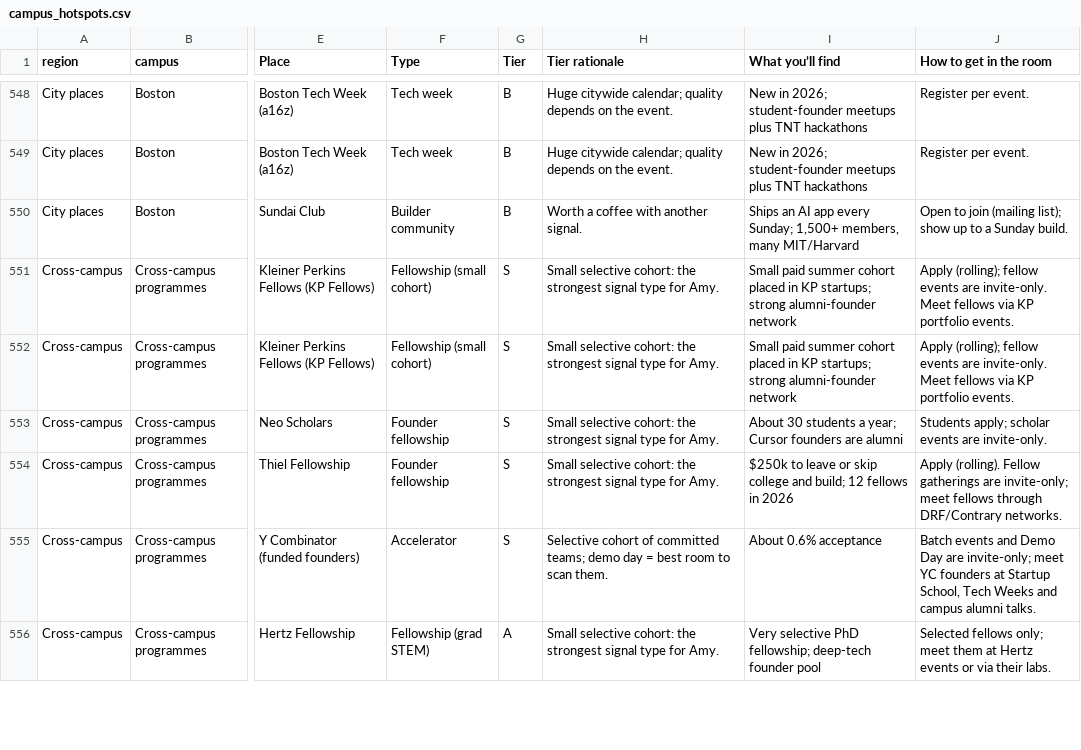
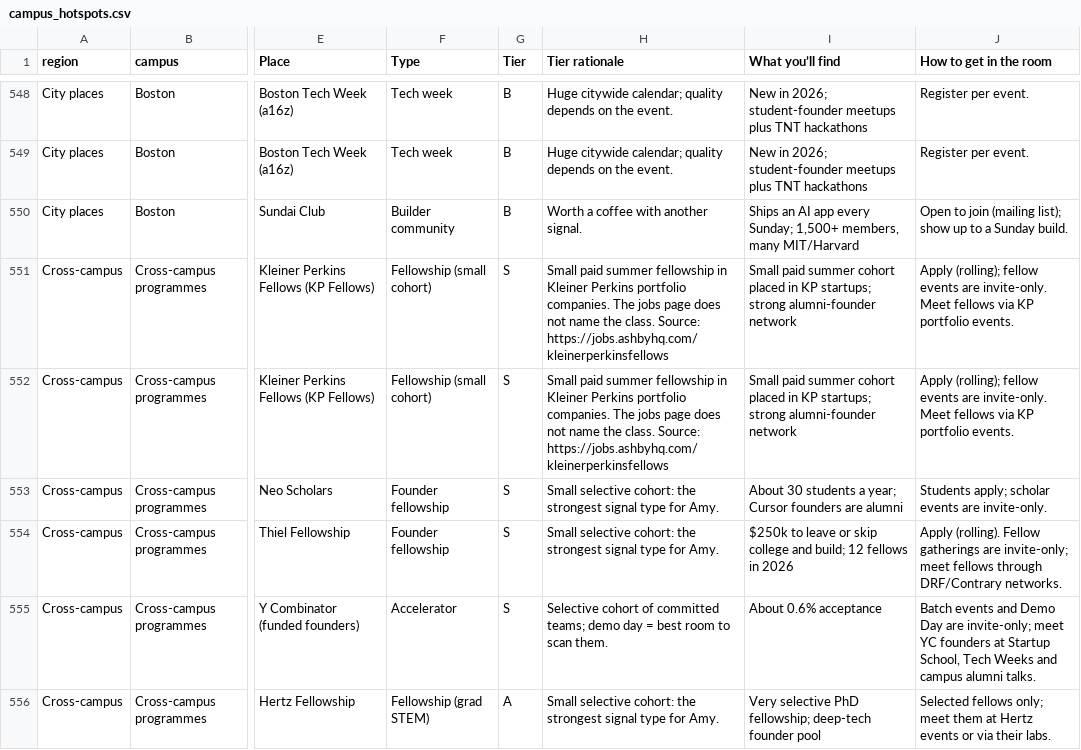
Before and after one commit to amyzhuang111/dorm-room-fund-scout, a CSV file: data/imports/campus_hotspots.csv, drawn as a sheet; only a part is shown, gaps mark what is left out; the diff covers the shown part only; the diff names each change by its address in the sheet, - before the commit and + after, or states it on an @@ line.

```diff
--- a/data/imports/campus_hotspots.csv
+++ b/data/imports/campus_hotspots.csv
-H551:H552 (Tier rationale): Small selective cohort: the strongest signal type for Amy.
+H551:H552 (Tier rationale): Small paid summer fellowship in Kleiner Perkins portfolio companies. The jobs page does not name the class. Source: https://jobs.ashbyhq.com/kleinerperkinsfellows
```
Also changed, not shown: 73 edited cells elsewhere in this file, 16 other files.
